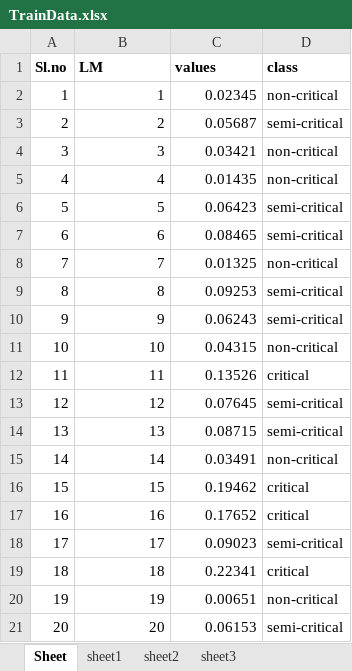
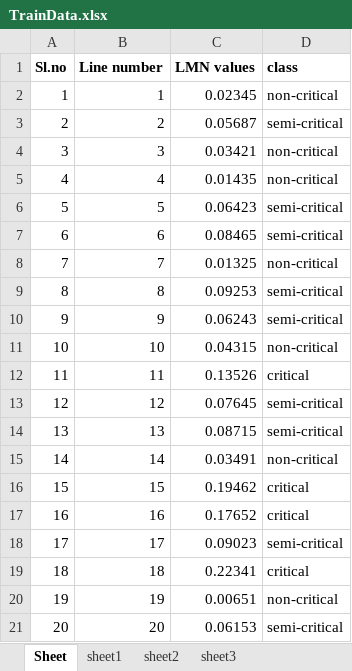
Before and after one commit to Sajin-storm/Machine-Learning-Decision-Tree, an Excel workbook: TrainData.xlsx, sheet Sheet, drawn as a sheet; values as stored, in another font and other column widths than the file's, no borders; the diff names each change by its address in the sheet, - before the commit and + after, or states it on an @@ line.

Commit message:
Modified Headings

```diff
--- a/TrainData.xlsx (sheet Sheet)
+++ b/TrainData.xlsx (sheet Sheet)
-B1: LM
+B1: Line number
-C1: values
+C1: LMN values
```
